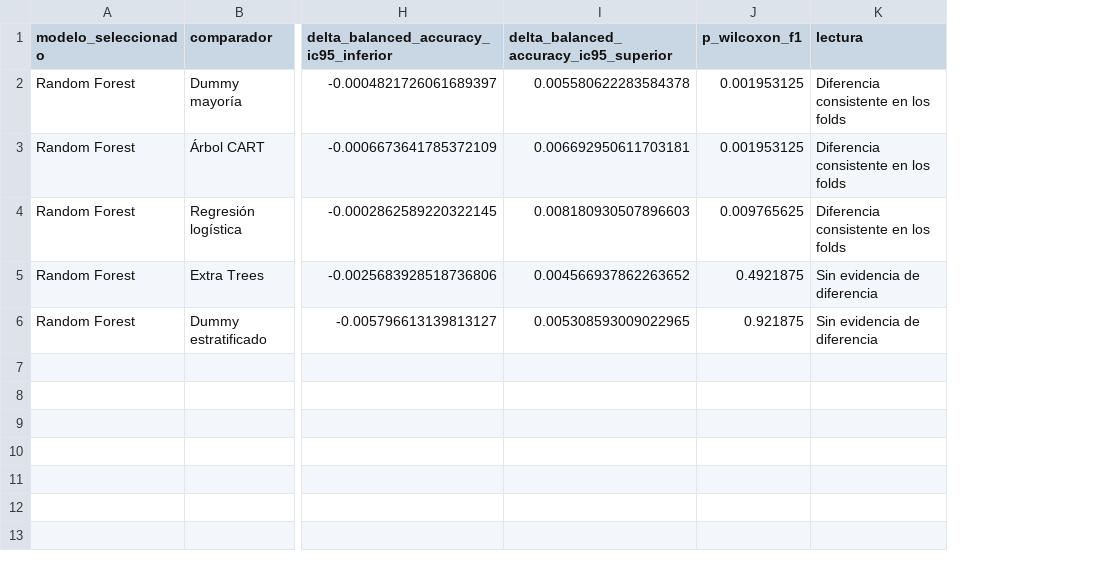
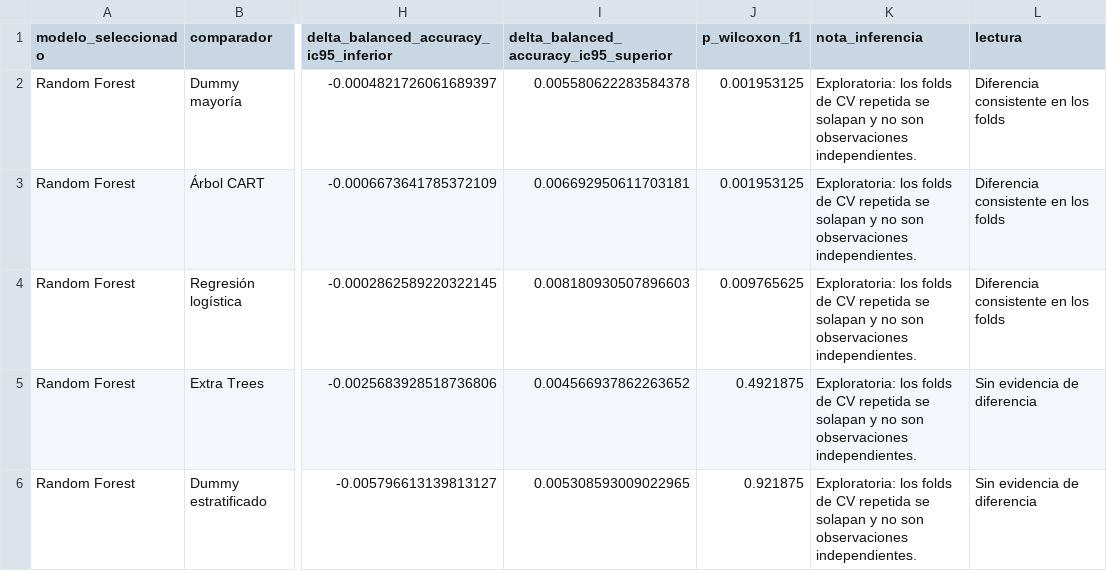
Before and after one commit to catrilaf/TFM-medicina-personalizada, a CSV file: outputs/tables/26_comparaciones_cv_pareadas.csv, drawn as a sheet; only a part is shown, gaps mark what is left out; the diff names each change by its address in the sheet, - before the commit and + after, or states it on an @@ line.

```diff
--- a/outputs/tables/26_comparaciones_cv_pareadas.csv
+++ b/outputs/tables/26_comparaciones_cv_pareadas.csv
+column K (nota_inferencia), rows 2-6: all Exploratoria: los folds de CV repetida se solapan y no son observaciones independientes.
```
Also changed, not shown: MANIFEST_SHA256.csv, 32 other files.
